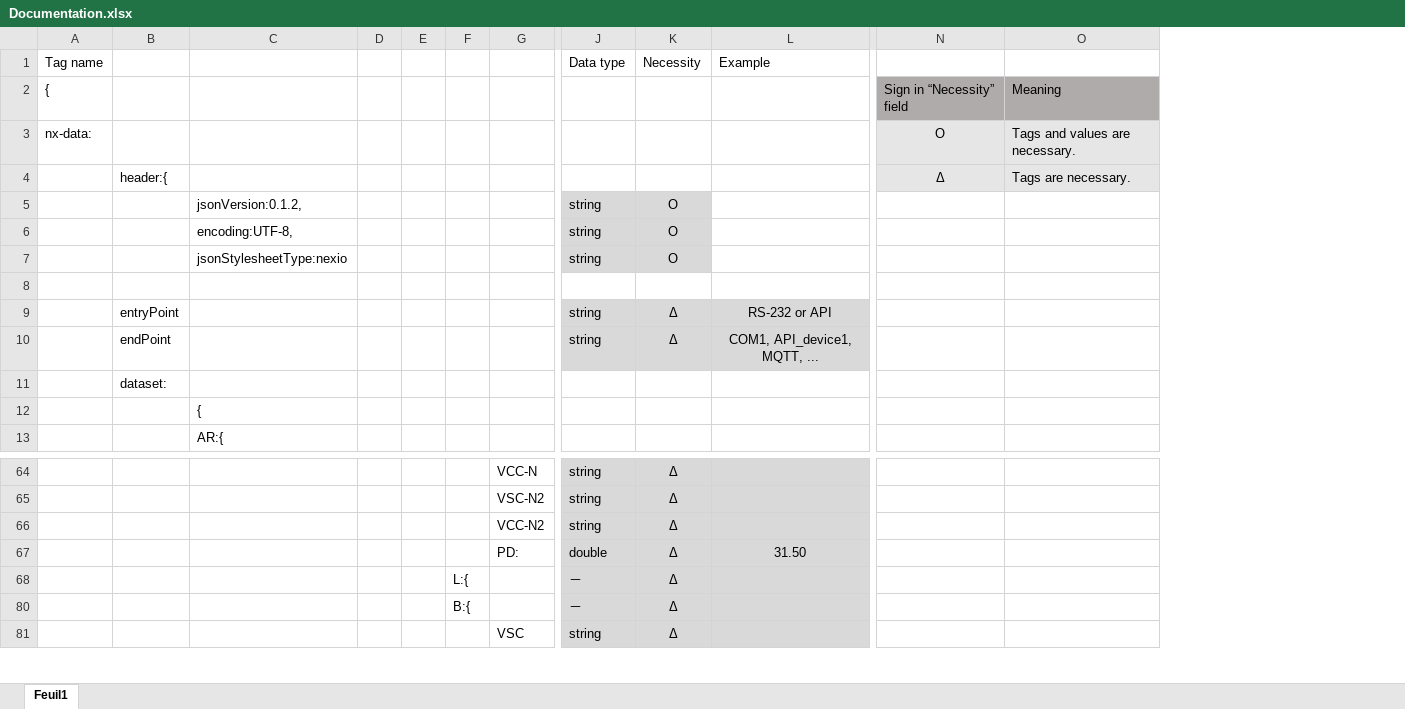
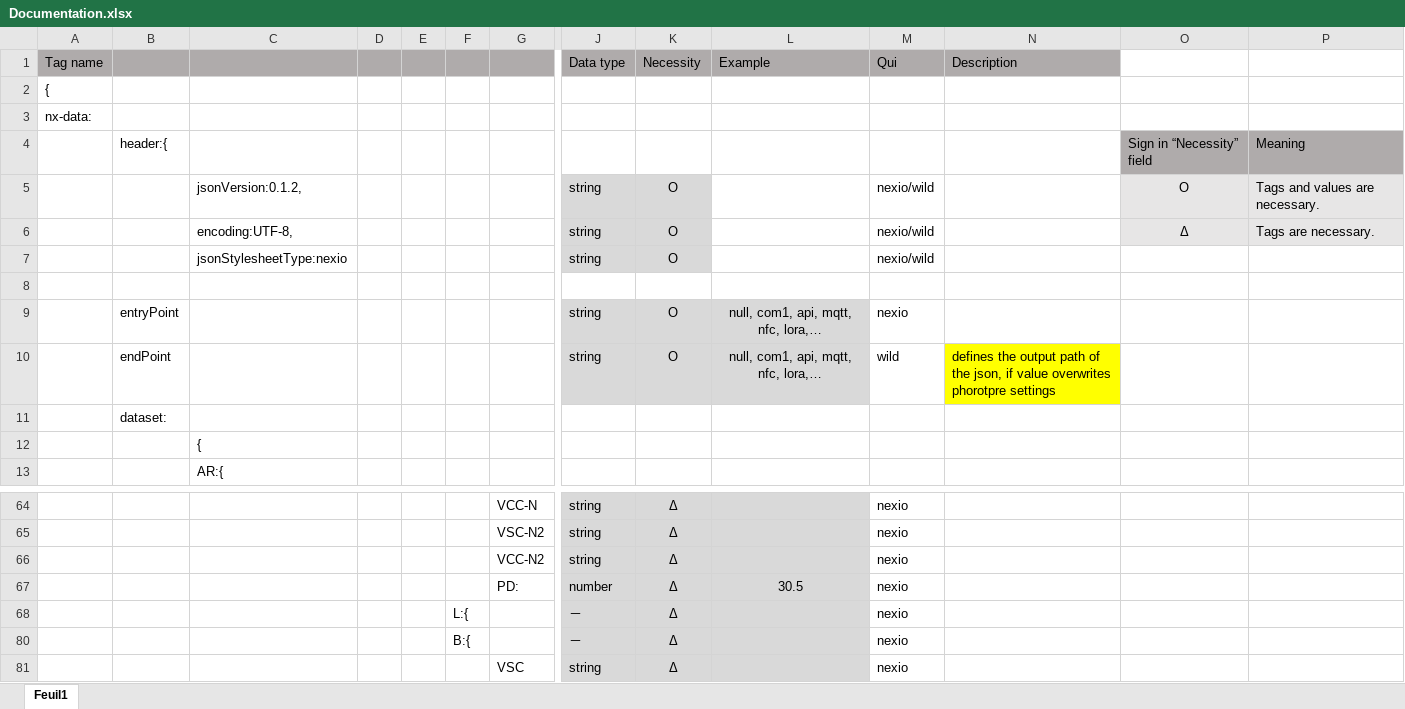
Before and after one commit to Nexio-Switzerland/refractive-JSON, an Excel workbook: Documentation.xlsx, sheet Feuil1, drawn as a sheet; only a part is shown, gaps mark what is left out; values as stored, in another font and other column widths than the file's, no borders; removed rows and columns are numbered as before the commit, all else as after; rows hold the shown columns only; the diff covers the shown part only; the diff names each change by its address in the sheet, - before the commit and + after, or states it on an @@ line.

Commit message:
Modification Json

```diff
--- a/Documentation.xlsx (sheet Feuil1)
+++ b/Documentation.xlsx (sheet Feuil1)
+column M (Qui), rows 5-10: nexio/wild | nexio/wild | nexio/wild |  | nexio | wild; rows 64-81: all nexio
+column N (Description), row 10: defines the output path of the json, if value overwrites phorotpre settings
-A1:L1 fill: none
+A1:L1 fill: #AFABAB
-O2: Sign in “Necessity” field
+O2: (empty)
-O2:P2 fill: #AFABAB
+O2:P2 fill: none
-P2: Meaning
+P2: (empty)
-O3: O
+O3: (empty)
-O3:P3 fill: #E7E6E6
+O3:P3 fill: none
-P3: Tags and values are necessary.
+P3: (empty)
-row 4:  | header:{ |  |  |  |  |  |  |  |  | Δ | Tags are necessary.
+row 4:  | header:{ |  |  |  |  |  |  |  |  |  |  | Sign in “Necessity” field | Meaning
-O5: (empty)
+O5: O
-O5:P6 fill: none
+O5:P6 fill: #E7E6E6
-P5: (empty)
+P5: Tags and values are necessary.
-O6: (empty)
+O6: Δ
-P6: (empty)
+P6: Tags are necessary.
-K9:K10 (Necessity): Δ
+K9:K10 (Necessity): O
-L9 (Example): RS-232 or API
+L9 (Example): null, com1, api, mqtt, nfc, lora,…
-L10 (Example): COM1, API_device1, MQTT, ...
+L10 (Example): null, com1, api, mqtt, nfc, lora,…
-J67 (Data type): double
+J67 (Data type): number
-L67 (Example): 31.50
+L67 (Example): 30.5
```
Also changed, not shown: 3 added rows, 3 removed rows, 1 removed column, 32 edited cells and cell formats elsewhere in this sheet, hidden cells, 1 other file.
